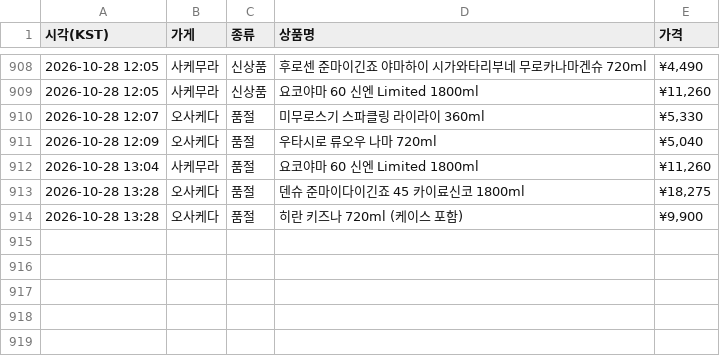
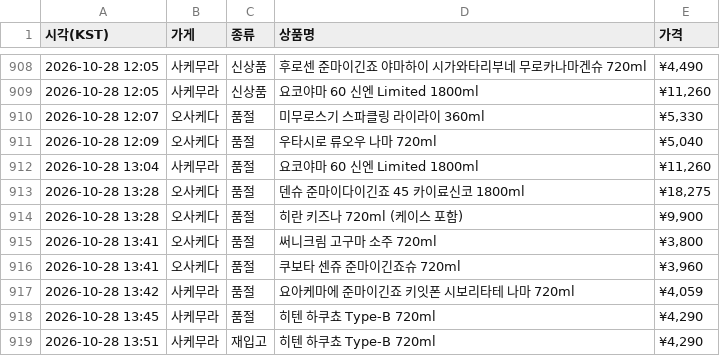
Before and after one commit to zerocustom84-alt/sake-watch, a CSV file: history.csv, drawn as a sheet; only a part is shown, gaps mark what is left out; the diff names each change by its address in the sheet, - before the commit and + after, or states it on an @@ line.

```diff
--- a/history.csv
+++ b/history.csv
+row 915: 2026-10-28 13:41 | 오사케다 | 품절 | 써니크림 고구마 소주 720ml | ¥3,800
+row 916: 2026-10-28 13:41 | 오사케다 | 품절 | 쿠보타 센쥬 준마이긴죠슈 720ml | ¥3,960
+row 917: 2026-10-28 13:42 | 사케무라 | 품절 | 요아케마에 준마이긴죠 키잇폰 시보리타테 나마 720ml | ¥4,059
+row 918: 2026-10-28 13:45 | 사케무라 | 품절 | 히텐 하쿠쵸 Type-B 720ml | ¥4,290
+row 919: 2026-10-28 13:51 | 사케무라 | 재입고 | 히텐 하쿠쵸 Type-B 720ml | ¥4,290
```
Also changed, not shown: 2 other files.
